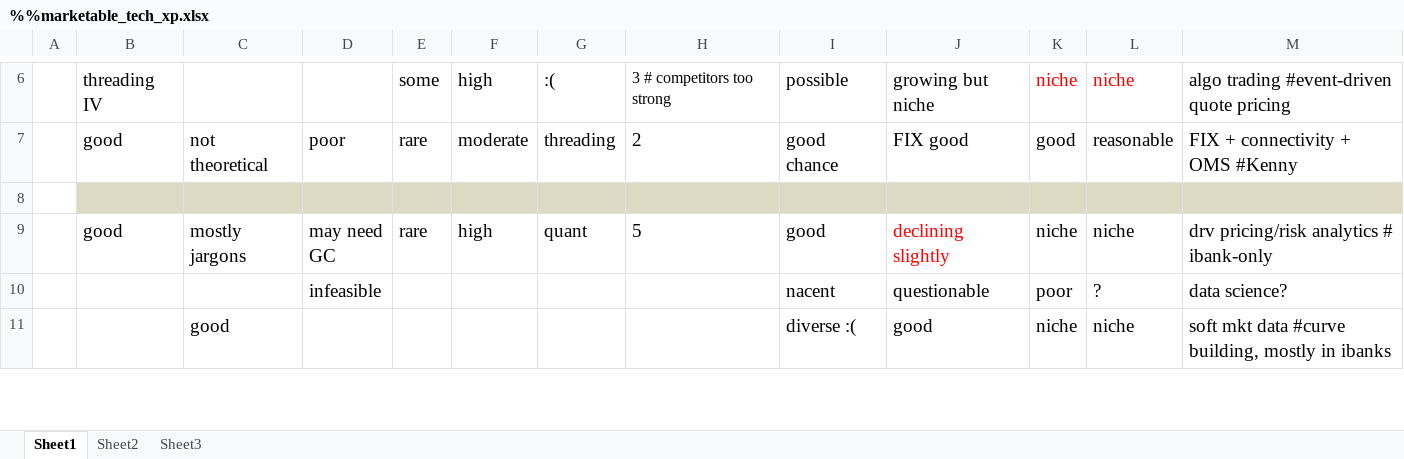
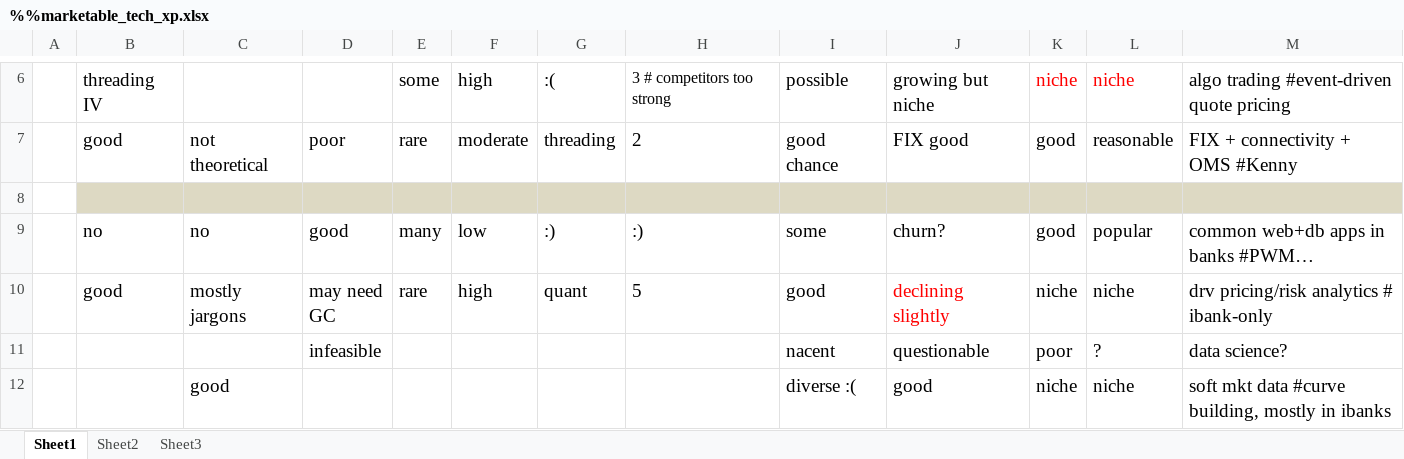
Before and after one commit to tiger40490/repo1, an Excel workbook: cv/%%marketable_tech_xp.xlsx, sheet Sheet1, drawn as a sheet; only a part is shown, gaps mark what is left out; values as stored, in another font and other column widths than the file's, no borders; the diff names each change by its address in the sheet, - before the commit and + after, or states it on an @@ line.

Commit message:
add new domain

```diff
--- a/cv/%%marketable_tech_xp.xlsx (sheet Sheet1)
+++ b/cv/%%marketable_tech_xp.xlsx (sheet Sheet1)
+row 9:  | no | no | good | many | low | :) | :) | some | churn? | good | popular | common web+db apps in banks #PWM…
```
